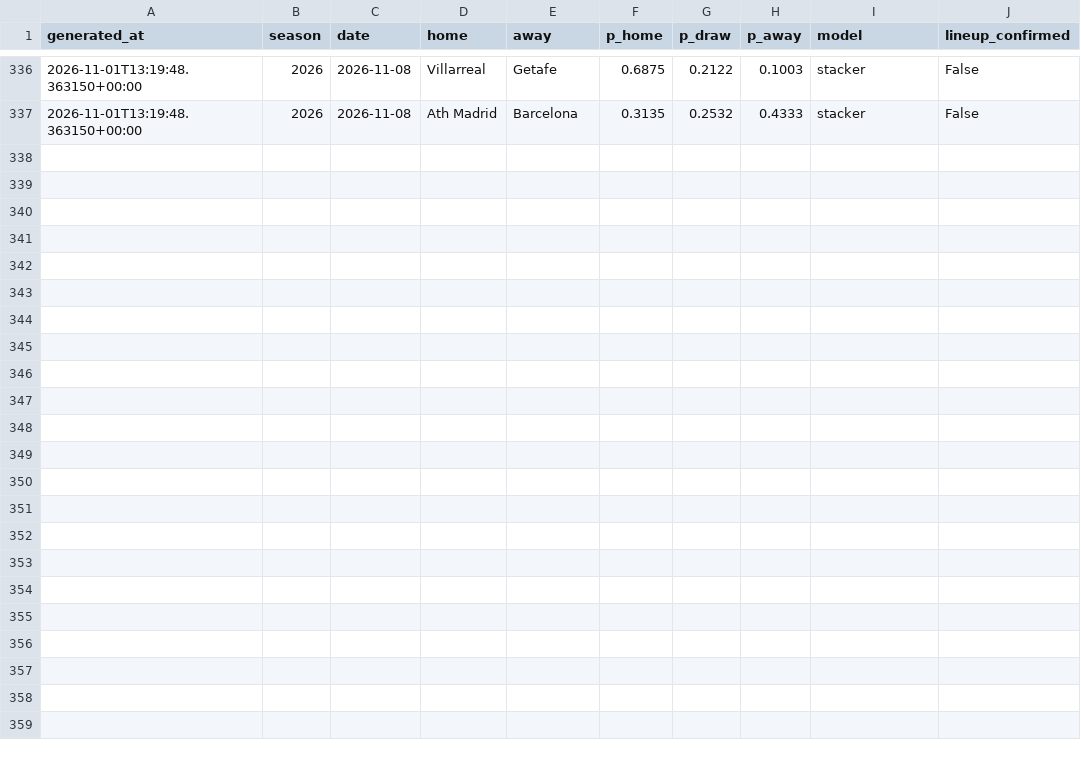
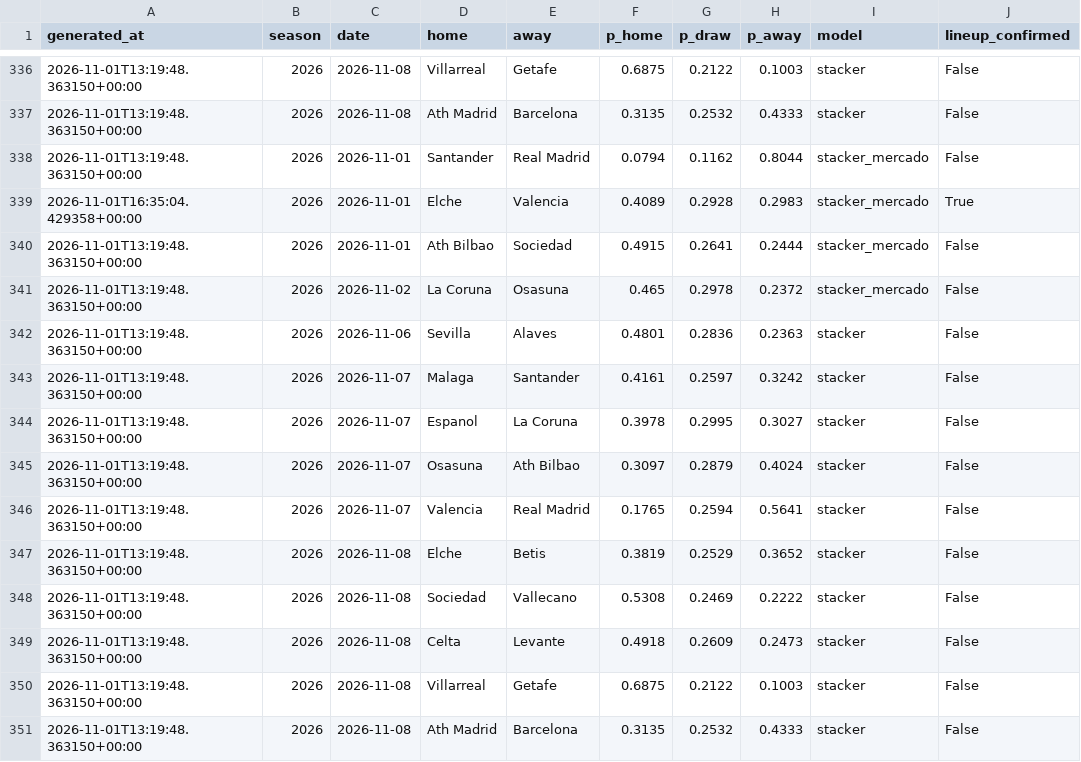
Before and after one commit to SergioMS02/laliga-predictor, a CSV file: predictions/log.csv, drawn as a sheet; only a part is shown, gaps mark what is left out.

```diff
--- a/predictions/log.csv
+++ b/predictions/log.csv
@@ -337 +337,15 @@ generated_at,season,date,home,away,p_home,p_draw,p_away,model,lineup_confirmed
 2026-11-01T13:19:48.363150+00:00,2026,2026-11-08,Ath Madrid,Barcelona,0.3135,0.2532,0.4333,stacker,False
+2026-11-01T13:19:48.363150+00:00,2026,2026-11-01,Santander,Real Madrid,0.0794,0.1162,0.8044,stacker_mercado,False
+2026-11-01T16:35:04.429358+00:00,2026,2026-11-01,Elche,Valencia,0.4089,0.2928,0.2983,stacker_mercado,True
+2026-11-01T13:19:48.363150+00:00,2026,2026-11-01,Ath Bilbao,Sociedad,0.4915,0.2641,0.2444,stacker_mercado,False
+2026-11-01T13:19:48.363150+00:00,2026,2026-11-02,La Coruna,Osasuna,0.465,0.2978,0.2372,stacker_mercado,False
+2026-11-01T13:19:48.363150+00:00,2026,2026-11-06,Sevilla,Alaves,0.4801,0.2836,0.2363,stacker,False
+2026-11-01T13:19:48.363150+00:00,2026,2026-11-07,Malaga,Santander,0.4161,0.2597,0.3242,stacker,False
+2026-11-01T13:19:48.363150+00:00,2026,2026-11-07,Espanol,La Coruna,0.3978,0.2995,0.3027,stacker,False
+2026-11-01T13:19:48.363150+00:00,2026,2026-11-07,Osasuna,Ath Bilbao,0.3097,0.2879,0.4024,stacker,False
+2026-11-01T13:19:48.363150+00:00,2026,2026-11-07,Valencia,Real Madrid,0.1765,0.2594,0.5641,stacker,False
+2026-11-01T13:19:48.363150+00:00,2026,2026-11-08,Elche,Betis,0.3819,0.2529,0.3652,stacker,False
+2026-11-01T13:19:48.363150+00:00,2026,2026-11-08,Sociedad,Vallecano,0.5308,0.2469,0.2222,stacker,False
+2026-11-01T13:19:48.363150+00:00,2026,2026-11-08,Celta,Levante,0.4918,0.2609,0.2473,stacker,False
+2026-11-01T13:19:48.363150+00:00,2026,2026-11-08,Villarreal,Getafe,0.6875,0.2122,0.1003,stacker,False
+2026-11-01T13:19:48.363150+00:00,2026,2026-11-08,Ath Madrid,Barcelona,0.3135,0.2532,0.4333,stacker,False
```
Also changed, not shown: data/processed/odds_snapshots.csv, data/raw/coaches_wikidata.csv, 19 other files.
